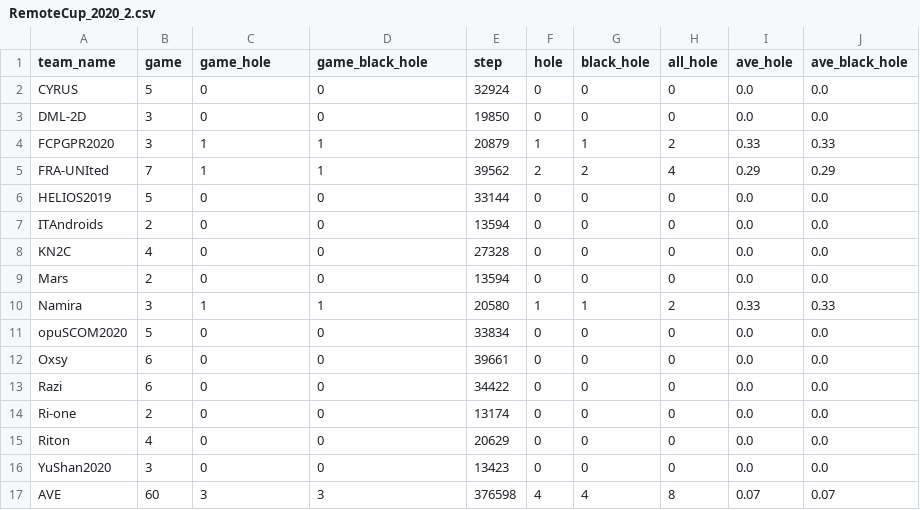
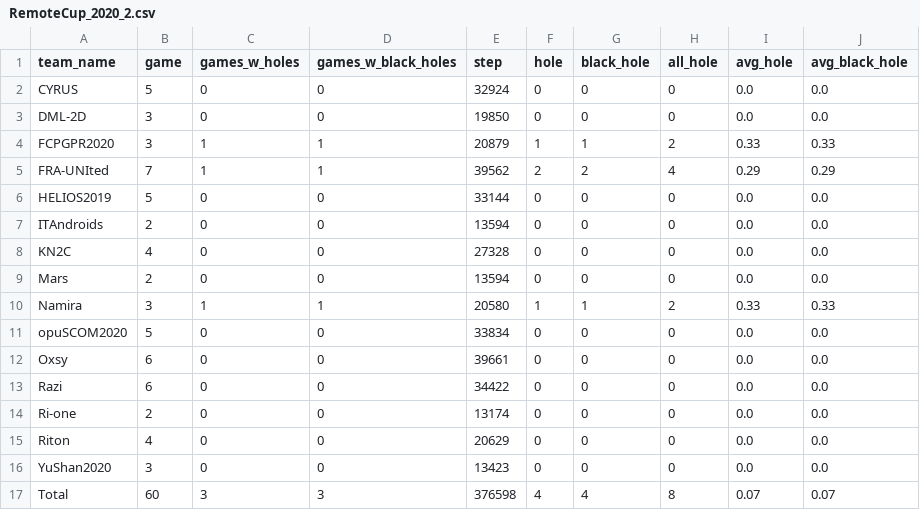
Before and after one commit to RCSS-IR/HoleAnalyzer, a CSV file: analyzed_results/RemoteCup_2020_2.csv, drawn as a sheet.

Commit message:
update names, readme and gitignore fix analyze.py

```diff
--- a/analyzed_results/RemoteCup_2020_2.csv
+++ b/analyzed_results/RemoteCup_2020_2.csv
@@ -1,2 +1,2 @@
-team_name,game,game_hole,game_black_hole,step,hole,black_hole,all_hole,ave_hole,ave_black_hole
+team_name,game,games_w_holes,games_w_black_holes,step,hole,black_hole,all_hole,avg_hole,avg_black_hole
 CYRUS,5,0,0,32924,0,0,0,0.0,0.0
@@ -16,2 +16,2 @@ Riton,4,0,0,20629,0,0,0,0.0,0.0
 YuShan2020,3,0,0,13423,0,0,0,0.0,0.0
-AVE,60,3,3,376598,4,4,8,0.07,0.07
+Total,60,3,3,376598,4,4,8,0.07,0.07
```
Also changed, not shown: analyzed_results/RoboCup2017.csv, analyzed_results/RoboCup2018.csv, 9 other files.
